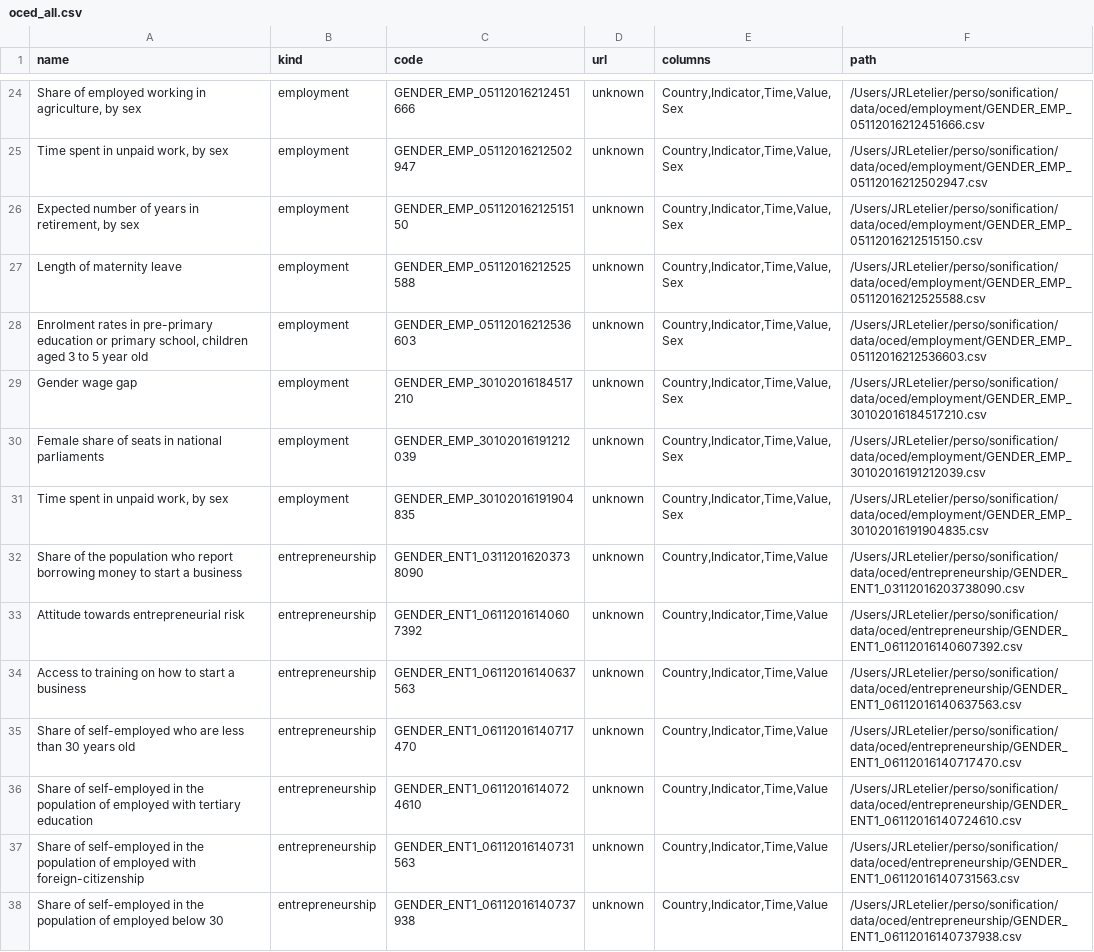
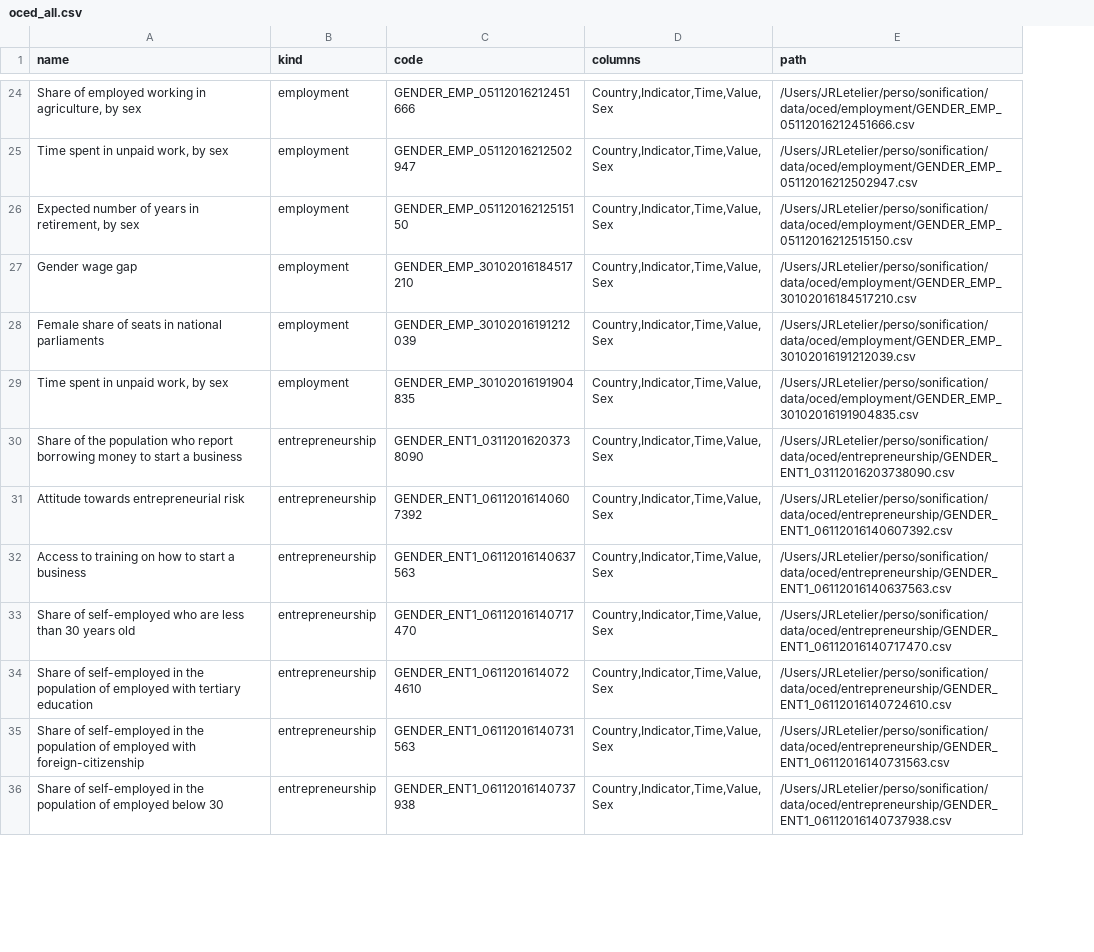
Before and after one commit to jimenaRL/sonification, a CSV file: data/oced/oced_all.csv, drawn as a sheet; only a part is shown, gaps mark what is left out; removed rows and columns are numbered as before the commit, all else as after; the diff covers the shown part only; the diff names each change by its address in the sheet, - before the commit and + after, or states it on an @@ line.

Commit message:
data treatment advances. VERIFY LATER ALL TRATMENTS

```diff
--- a/data/oced/oced_all.csv
+++ b/data/oced/oced_all.csv
-column D (url), rows 24-26: all unknown; rows 29-38: all unknown
-row 27: Length of maternity leave | employment | GENDER_EMP_05112016212525588 | unknown | Country,Indicator,Time,Value,Sex | /Users/JRLetelier/perso/sonification/data/oced/employment/GENDER_EMP_05112016212525588.csv
-row 28: Enrolment rates in pre-primary education or primary school, children aged 3 to 5 year old | employment | GENDER_EMP_05112016212536603 | unknown | Country,Indicator,Time,Value,Sex | /Users/JRLetelier/perso/sonification/data/oced/employment/GENDER_EMP_05112016212536603.csv
-D30:D36 (columns): Country,Indicator,Time,Value
+D30:D36 (columns): Country,Indicator,Time,Value,Sex
```
Also changed, not shown: 11 edited cells elsewhere in this file, data/oced/oced_code_treatment.csv, 2 other files.
